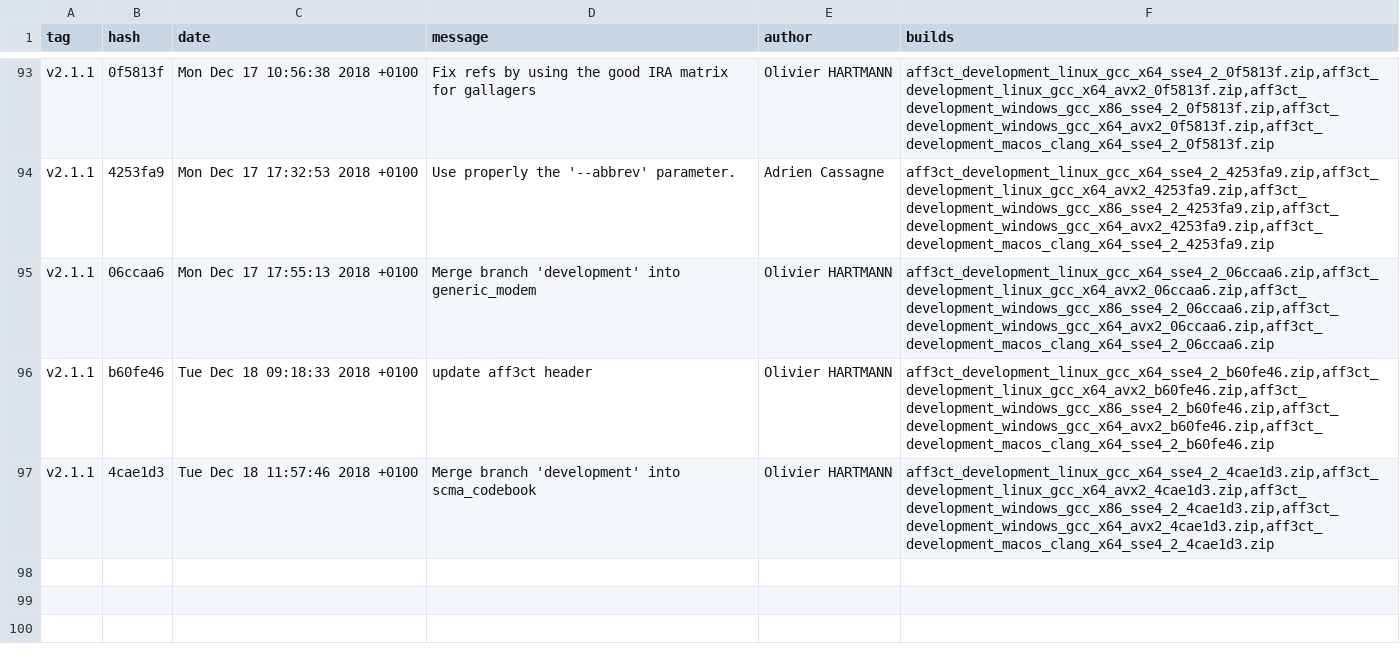
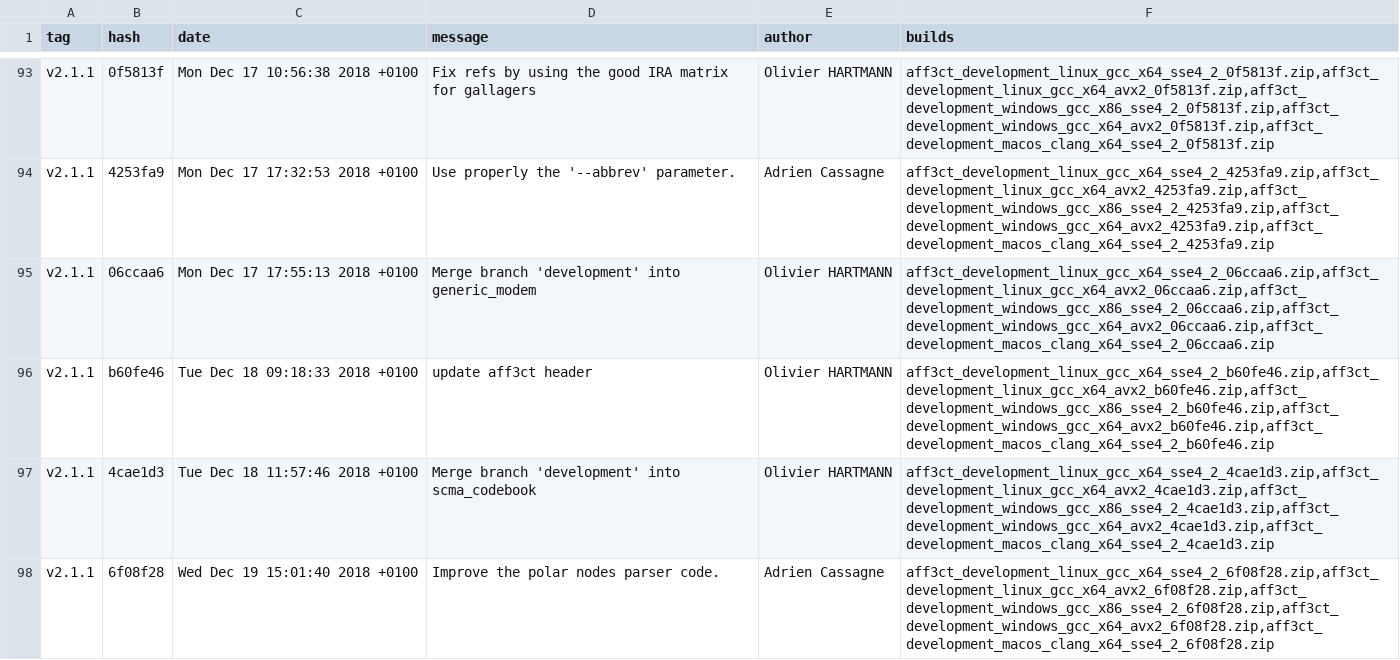
Before and after one commit to aff3ct/aff3ct.github.io, a CSV file: download/download_development.csv, drawn as a sheet; only a part is shown, gaps mark what is left out.

Commit message:
Automatic: add new AFF3CT builds (6f08f28).

```diff
--- a/download/download_development.csv
+++ b/download/download_development.csv
@@ -97 +97,2 @@ tag;hash;date;message;author;builds
 "v2.1.1";"4cae1d3";"Tue Dec 18 11:57:46 2018 +0100";"Merge branch 'development' into scma_codebook";"Olivier HARTMANN";"aff3ct_development_linux_gcc_x64_sse4_2_4cae1d3.zip,aff3ct_development_linux_gcc_x64_avx2_4cae1d3.zip,aff3ct_development_windows_gcc_x86_sse4_2_4cae1d3.zip,aff3ct_development_windows_gcc_x64_avx2_4cae1d3.zip,aff3ct_development_macos_clang_x64_sse4_2_4cae1d3.zip"
+"v2.1.1";"6f08f28";"Wed Dec 19 15:01:40 2018 +0100";"Improve the polar nodes parser code.";"Adrien Cassagne";"aff3ct_development_linux_gcc_x64_sse4_2_6f08f28.zip,aff3ct_development_linux_gcc_x64_avx2_6f08f28.zip,aff3ct_development_windows_gcc_x86_sse4_2_6f08f28.zip,aff3ct_development_windows_gcc_x64_avx2_6f08f28.zip,aff3ct_development_macos_clang_x64_sse4_2_6f08f28.zip"
```
